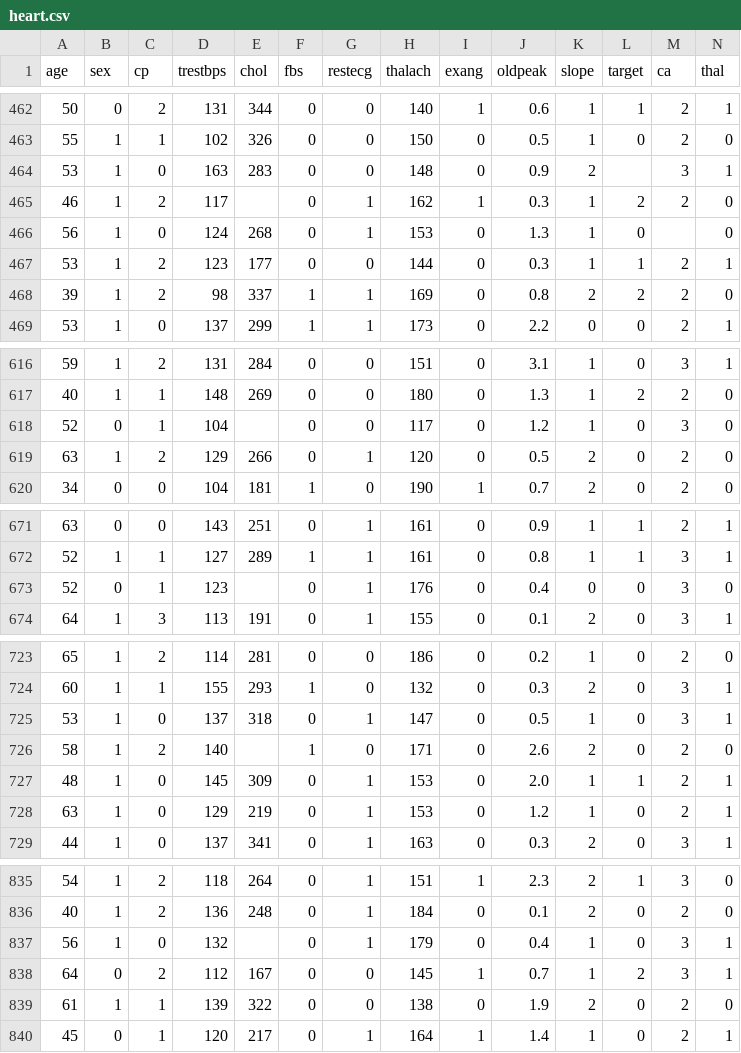
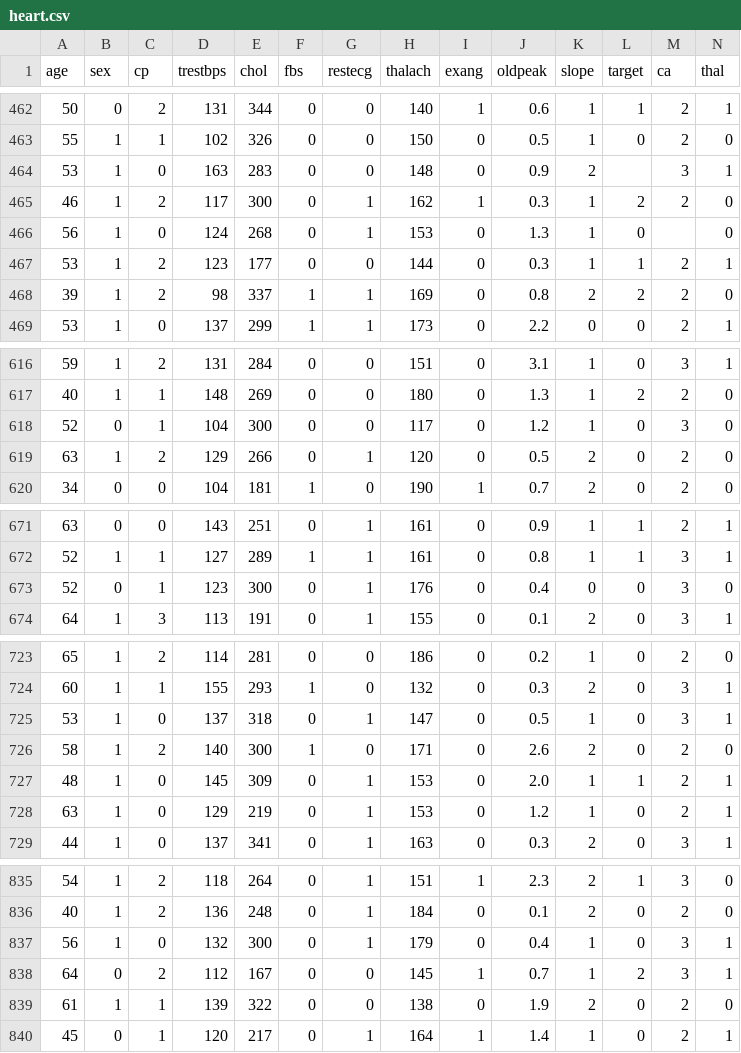
Before and after one commit to paradox4now/deathnot, a CSV file: heart.csv, drawn as a sheet; only a part is shown, gaps mark what is left out; the diff covers the shown part only.

```diff
--- a/heart.csv
+++ b/heart.csv
@@ -464,3 +464,3 @@ age,sex,cp,trestbps,chol,fbs,restecg,thalach,exang,oldpeak,slope,target,ca,thal
 53,1,0,163,283,0,0,148,0,0.9,2,,3,1
-46,1,2,117,,0,1,162,1,0.3,1,2,2,0
+46,1,2,117,300,0,1,162,1,0.3,1,2,2,0
 56,1,0,124,268,0,1,153,0,1.3,1,0,,0
@@ -617,3 +617,3 @@ age,sex,cp,trestbps,chol,fbs,restecg,thalach,exang,oldpeak,slope,target,ca,thal
 40,1,1,148,269,0,0,180,0,1.3,1,2,2,0
-52,0,1,104,,0,0,117,0,1.2,1,0,3,0
+52,0,1,104,300,0,0,117,0,1.2,1,0,3,0
 63,1,2,129,266,0,1,120,0,0.5,2,0,2,0
@@ -672,3 +672,3 @@ age,sex,cp,trestbps,chol,fbs,restecg,thalach,exang,oldpeak,slope,target,ca,thal
 52,1,1,127,289,1,1,161,0,0.8,1,1,3,1
-52,0,1,123,,0,1,176,0,0.4,0,0,3,0
+52,0,1,123,300,0,1,176,0,0.4,0,0,3,0
 64,1,3,113,191,0,1,155,0,0.1,2,0,3,1
@@ -725,3 +725,3 @@ age,sex,cp,trestbps,chol,fbs,restecg,thalach,exang,oldpeak,slope,target,ca,thal
 53,1,0,137,318,0,1,147,0,0.5,1,0,3,1
-58,1,2,140,,1,0,171,0,2.6,2,0,2,0
+58,1,2,140,300,1,0,171,0,2.6,2,0,2,0
 48,1,0,145,309,0,1,153,0,2.0,1,1,2,1
@@ -836,3 +836,3 @@ age,sex,cp,trestbps,chol,fbs,restecg,thalach,exang,oldpeak,slope,target,ca,thal
 40,1,2,136,248,0,1,184,0,0.1,2,0,2,0
-56,1,0,132,,0,1,179,0,0.4,1,0,3,1
+56,1,0,132,300,0,1,179,0,0.4,1,0,3,1
 64,0,2,112,167,0,0,145,1,0.7,1,2,3,1
```
Also changed, not shown: 8 edited cells elsewhere in this file.
